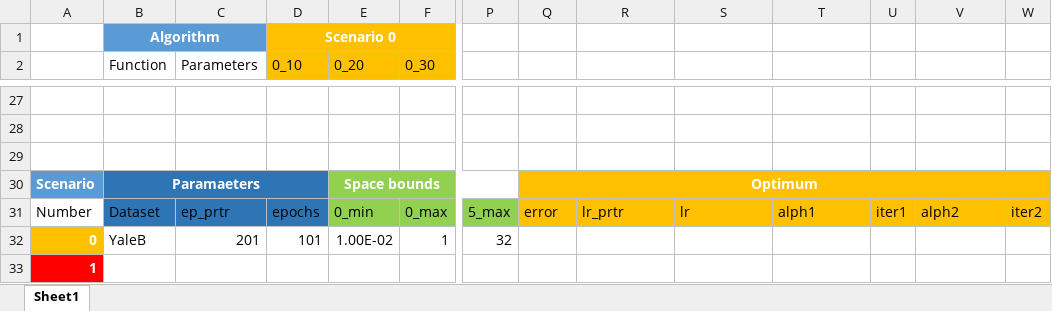
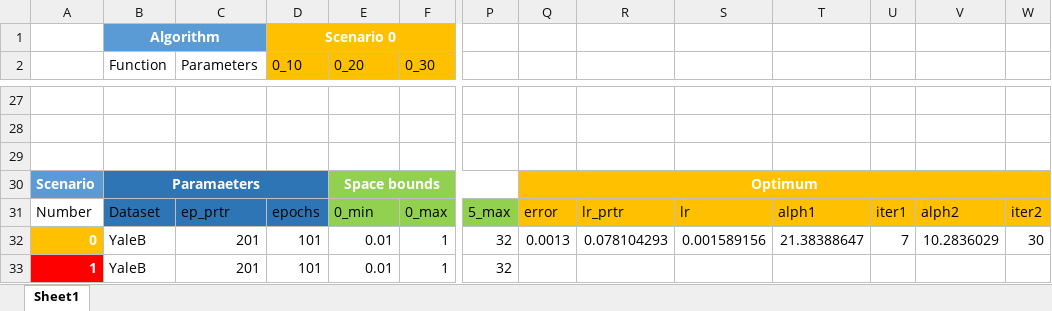
Before and after one commit to zheng-alice/Deep-Subspace-Clustering, an Excel workbook: 3-Optimize.xlsx, sheet Sheet1, drawn as a sheet; only a part is shown, gaps mark what is left out; values as stored, in another font and other column widths than the file's, no borders; conditional formats and table styles not drawn; removed rows and columns are numbered as before the commit, all else as after; rows hold the shown columns only; the diff covers the shown part only; the diff names each change by its address in the sheet, - before the commit and + after, or states it on an @@ line.

```diff
--- a/3-Optimize.xlsx (sheet Sheet1)
+++ b/3-Optimize.xlsx (sheet Sheet1)
-E32 (0_20): 1.00E-02
+E32 (0_20): 0.01
-Q32: (empty)
+Q32: 0.0013
-R32: (empty)
+R32: 0.078104293
-S32: (empty)
+S32: 0.001589156
-T32: (empty)
+T32: 21.38388647
-U32: (empty)
+U32: 7
-V32: (empty)
+V32: 10.2836029
-W32: (empty)
+W32: 30
-row 33: 1
+row 33: 1 | YaleB | 201 | 101 | 0.01 | 1 | 32
```
Also changed, not shown: 12 added rows, 12 removed rows, 53 edited cells and merged cells elsewhere in this sheet, 3 other files.
